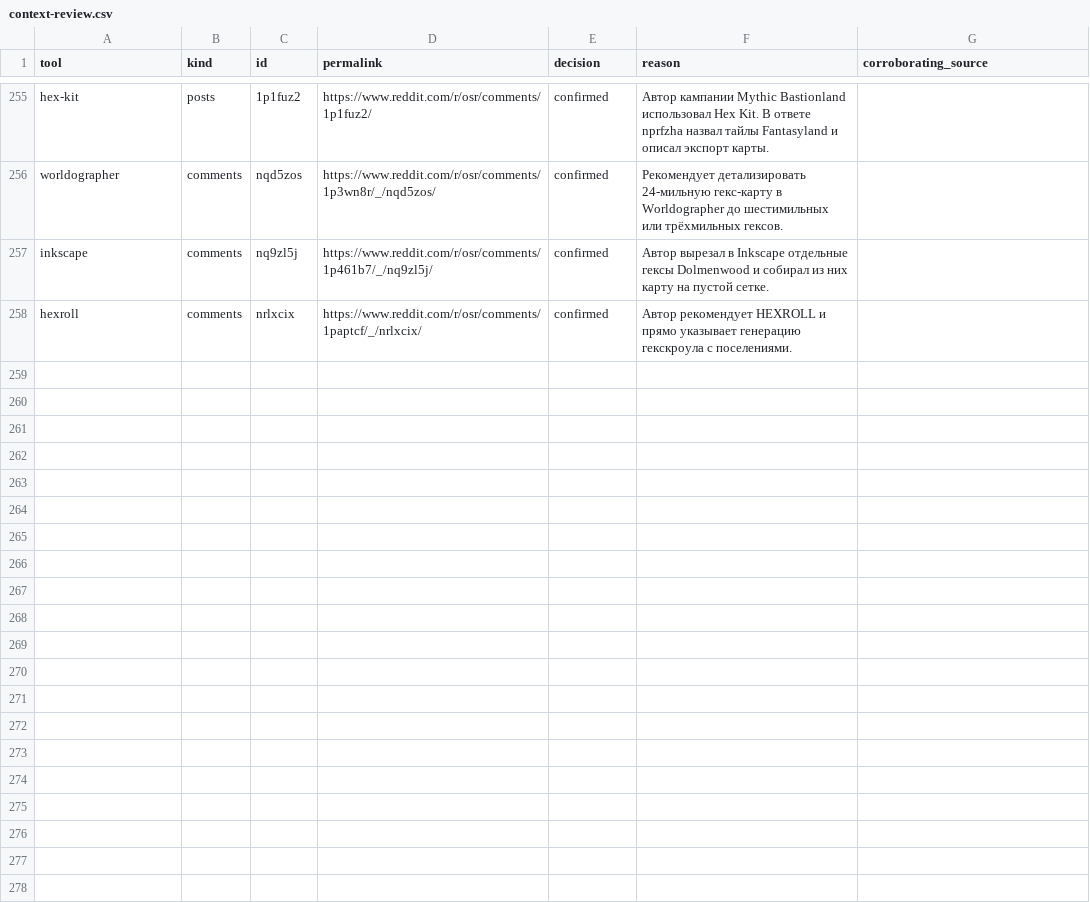
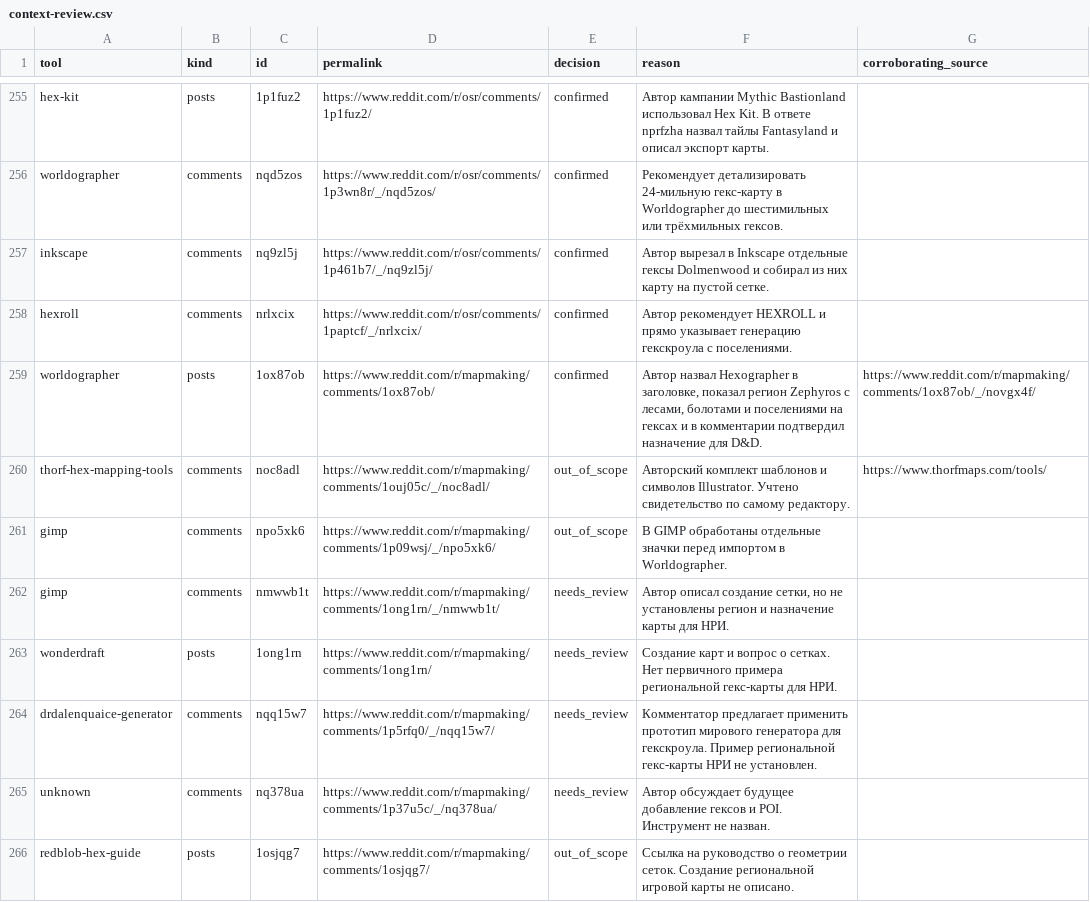
Before and after one commit to YuriyEmelyanov/Hexcrawl, a CSV file: agent-work/research/reddit-map-tools/hex-only/context-review.csv, drawn as a sheet; only a part is shown, gaps mark what is left out; the diff names each change by its address in the sheet, - before the commit and + after, or states it on an @@ line.

Commit message:
HX-RSR-001: reconcile November mapmaking archive and verify Zephyros map

```diff
--- a/agent-work/research/reddit-map-tools/hex-only/context-review.csv
+++ b/agent-work/research/reddit-map-tools/hex-only/context-review.csv
+row 259: worldographer | posts | 1ox87ob | https://www.reddit.com/r/mapmaking/comments/1ox87ob/ | confirmed | Автор назвал Hexographer в заголовке, показал регион Zephyros с лесами, болотами и поселениями на гексах и в комментарии подтвердил назначение для D&D. | https://www.reddit.com/r/mapmaking/comments/1ox87ob/_/novgx4f/
+row 260: thorf-hex-mapping-tools | comments | noc8adl | https://www.reddit.com/r/mapmaking/comments/1ouj05c/_/noc8adl/ | out_of_scope | Авторский комплект шаблонов и символов Illustrator. Учтено свидетельство по самому редактору. | https://www.thorfmaps.com/tools/
+row 261: gimp | comments | npo5xk6 | https://www.reddit.com/r/mapmaking/comments/1p09wsj/_/npo5xk6/ | out_of_scope | В GIMP обработаны отдельные значки перед импортом в Worldographer.
+row 262: gimp | comments | nmwwb1t | https://www.reddit.com/r/mapmaking/comments/1ong1rn/_/nmwwb1t/ | needs_review | Автор описал создание сетки, но не установлены регион и назначение карты для НРИ.
+row 263: wonderdraft | posts | 1ong1rn | https://www.reddit.com/r/mapmaking/comments/1ong1rn/ | needs_review | Создание карт и вопрос о сетках. Нет первичного примера региональной гекс-карты для НРИ.
+row 264: drdalenquaice-generator | comments | nqq15w7 | https://www.reddit.com/r/mapmaking/comments/1p5rfq0/_/nqq15w7/ | needs_review | Комментатор предлагает применить прототип мирового генератора для гекскроула. Пример региональной гекс-карты НРИ не установлен.
+row 265: unknown | comments | nq378ua | https://www.reddit.com/r/mapmaking/comments/1p37u5c/_/nq378ua/ | needs_review | Автор обсуждает будущее добавление гексов и POI. Инструмент не назван.
+row 266: redblob-hex-guide | posts | 1osjqg7 | https://www.reddit.com/r/mapmaking/comments/1osjqg7/ | out_of_scope | Ссылка на руководство о геометрии сеток. Создание региональной игровой карты не описано.
```
Also changed, not shown: agent-work/research/reddit-map-tools/evidence.csv, agent-work/research/reddit-map-tools/hex-only/evidence.csv, 14 other files.
